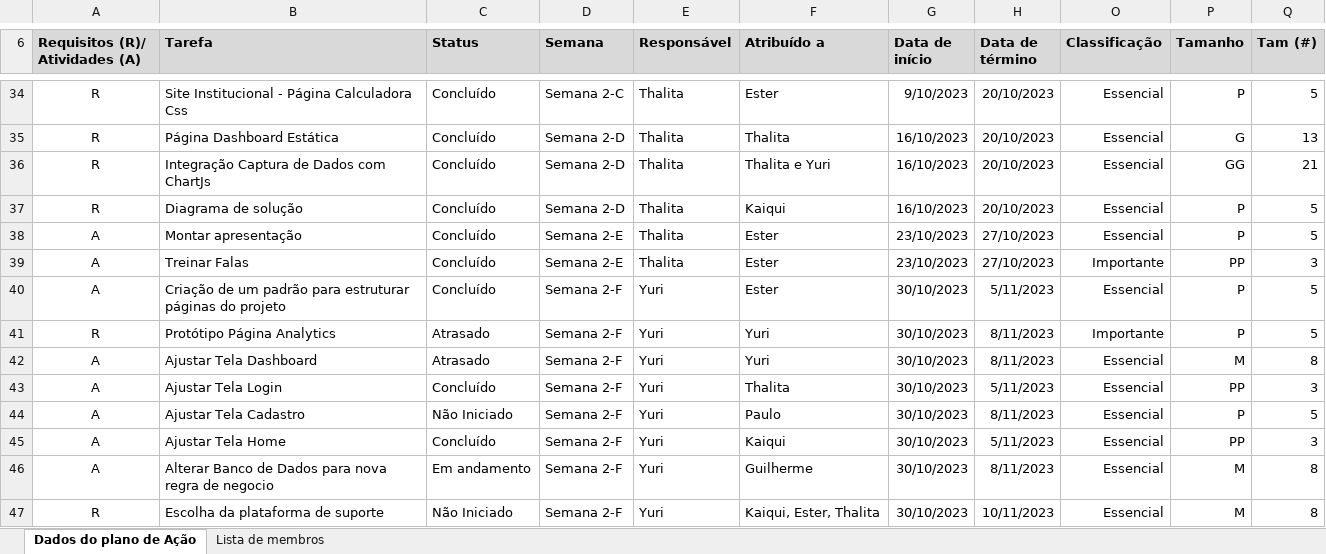
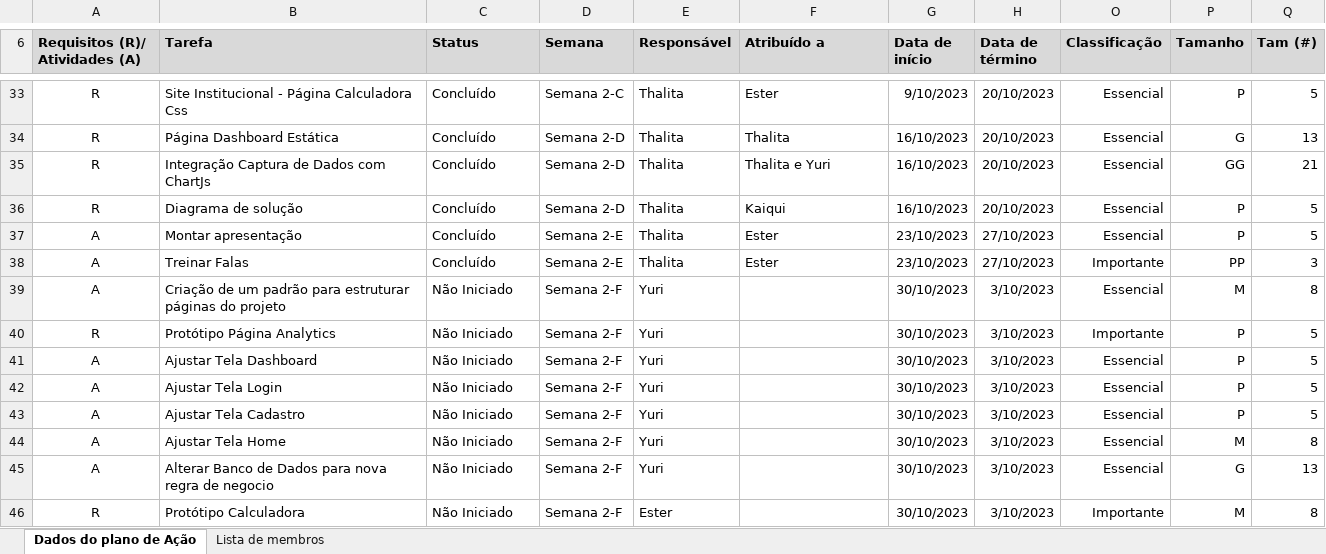
Before and after one commit to thalitabreda/BeCold, an Excel workbook: Documentação/project backlogs/Project_BackLog-OFICIAL.xlsx, sheet Dados do plano de Ação, drawn as a sheet; only a part is shown, gaps mark what is left out; values as stored, in another font and other column widths than the file's, no borders; charts and pictures and conditional formats and table styles not drawn; addresses are those after the commit; the diff covers the shown part only; the diff names each change by its address in the sheet, - before the commit and + after, or states it on an @@ line.

```diff
--- a/Documentação/project backlogs/Project_BackLog-OFICIAL.xlsx (sheet Dados do plano de Ação)
+++ b/Documentação/project backlogs/Project_BackLog-OFICIAL.xlsx (sheet Dados do plano de Ação)
-C39 (Status): Concluído
+C39 (Status): Não Iniciado
-F39 (Atribuído a): Ester
+F39 (Atribuído a): (empty)
-H39 (Data de término): 5/11/2023
+H39 (Data de término): 3/10/2023
-P39 (Tamanho): P
+P39 (Tamanho): M
-Q39 (Tam (#)): 5
+Q39 (Tam (#)): 8
-C40:C41 (Status): Atrasado
+C40:C41 (Status): Não Iniciado
-F40:F41 (Atribuído a): Yuri
+F40:F41 (Atribuído a): (empty)
-H40:H41 (Data de término): 8/11/2023
+H40:H41 (Data de término): 3/10/2023
-P41 (Tamanho): M
+P41 (Tamanho): P
-Q41 (Tam (#)): 8
+Q41 (Tam (#)): 5
-C42 (Status): Concluído
+C42 (Status): Não Iniciado
-F42 (Atribuído a): Thalita
+F42 (Atribuído a): (empty)
-H42 (Data de término): 5/11/2023
+H42 (Data de término): 3/10/2023
-P42 (Tamanho): PP
+P42 (Tamanho): P
-Q42 (Tam (#)): 3
+Q42 (Tam (#)): 5
-F43 (Atribuído a): Paulo
+F43 (Atribuído a): (empty)
-H43 (Data de término): 8/11/2023
+H43 (Data de término): 3/10/2023
-C44 (Status): Concluído
+C44 (Status): Não Iniciado
-F44 (Atribuído a): Kaiqui
+F44 (Atribuído a): (empty)
-H44 (Data de término): 5/11/2023
+H44 (Data de término): 3/10/2023
-P44 (Tamanho): PP
+P44 (Tamanho): M
-Q44 (Tam (#)): 3
+Q44 (Tam (#)): 8
-C45 (Status): Em andamento
+C45 (Status): Não Iniciado
-F45 (Atribuído a): Guilherme
+F45 (Atribuído a): (empty)
-H45 (Data de término): 8/11/2023
+H45 (Data de término): 3/10/2023
-P45 (Tamanho): M
+P45 (Tamanho): G
-Q45 (Tam (#)): 8
+Q45 (Tam (#)): 13
-B46 (Tarefa): Escolha da plataforma de suporte
+B46 (Tarefa): Protótipo Calculadora
-E46 (Responsável): Yuri
+E46 (Responsável): Ester
-F46 (Atribuído a): Kaiqui, Ester, Thalita
+F46 (Atribuído a): (empty)
-H46 (Data de término): 10/11/2023
+H46 (Data de término): 3/10/2023
-O46 (Classificação): Essencial
+O46 (Classificação): Importante
```
Also changed, not shown: 1 removed row elsewhere in this sheet, 15 other files.
